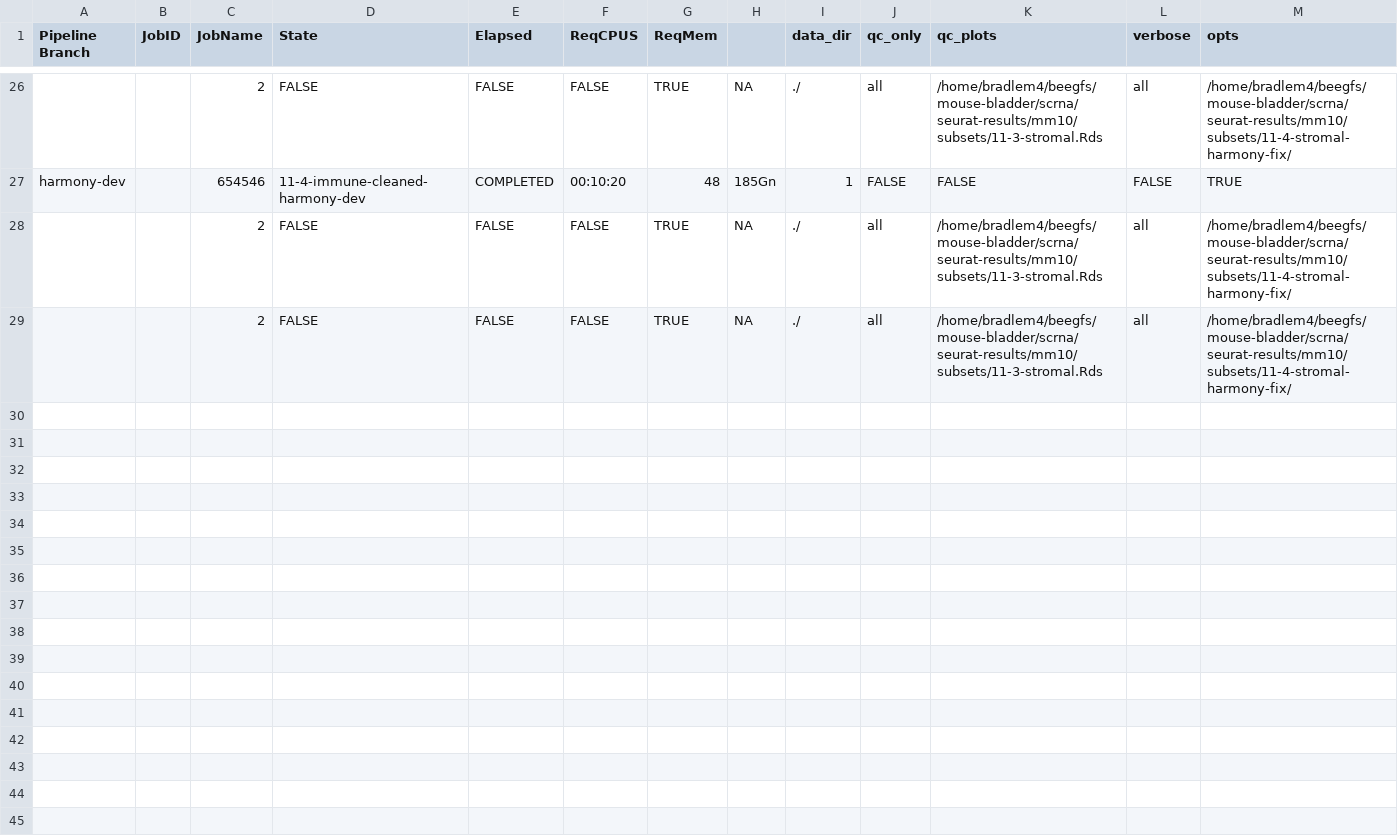
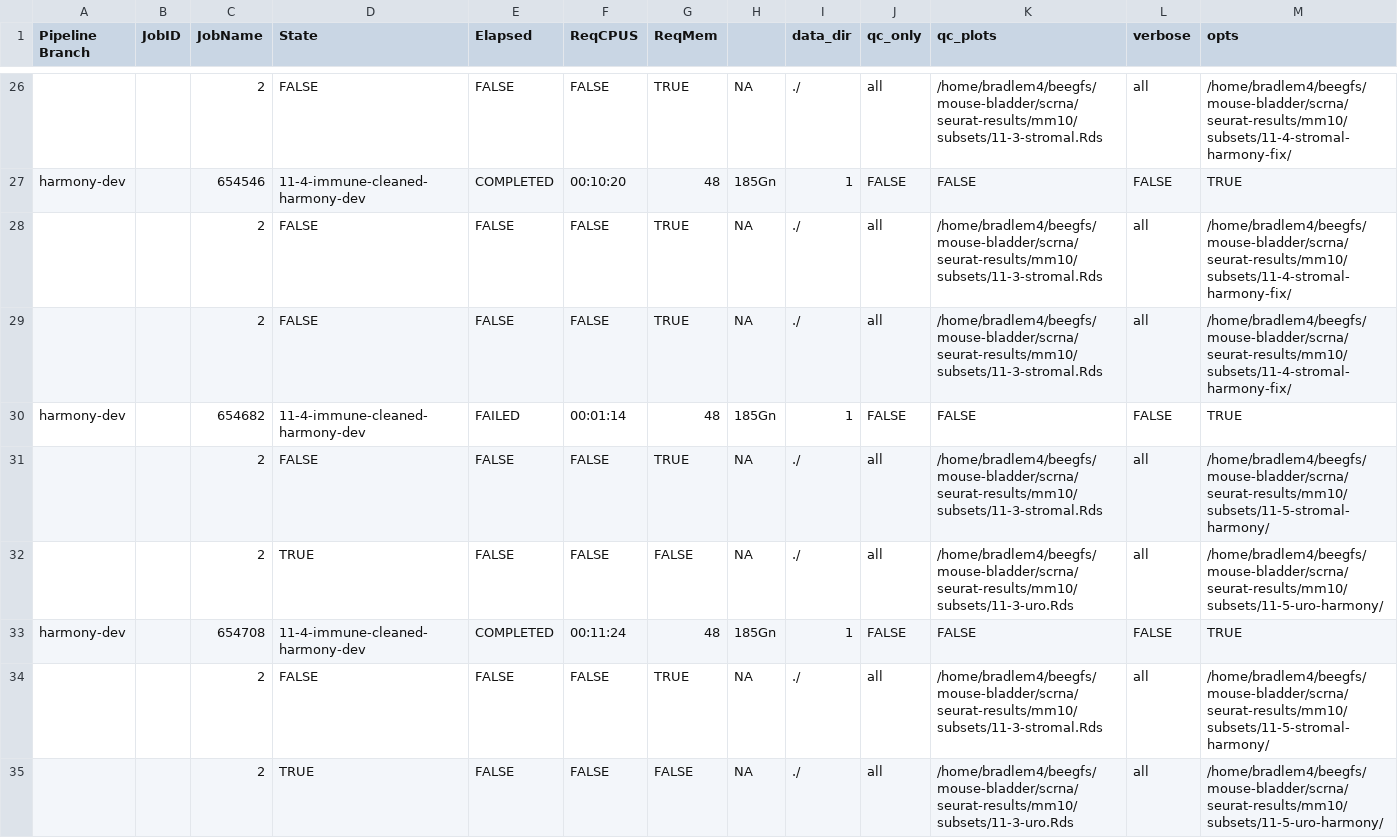
Before and after one commit to 2019surbhi/scRNA_analysis_developing, a CSV file: R/doc.csv, drawn as a sheet; only a part is shown, gaps mark what is left out; rows hold the shown columns only; the diff names each change by its address in the sheet, - before the commit and + after, or states it on an @@ line.

```diff
--- a/R/doc.csv
+++ b/R/doc.csv
+row 30: harmony-dev |  | 654682 | 11-4-immune-cleaned-harmony-dev | FAILED | 00:01:14 | 48 | 185Gn | 1 | FALSE | FALSE | FALSE | TRUE
+row 31:  |  | 2 | FALSE | FALSE | FALSE | TRUE | NA | ./ | all | /home/bradlem4/beegfs/mouse-bladder/scrna/seurat-results/mm10/subsets/11-3-stromal.Rds | all | /home/bradlem4/beegfs/mouse-bladder/scrna/seurat-results/mm10/subsets/11-5-stromal-harmony/
+row 32:  |  | 2 | TRUE | FALSE | FALSE | FALSE | NA | ./ | all | /home/bradlem4/beegfs/mouse-bladder/scrna/seurat-results/mm10/subsets/11-3-uro.Rds | all | /home/bradlem4/beegfs/mouse-bladder/scrna/seurat-results/mm10/subsets/11-5-uro-harmony/
+row 33: harmony-dev |  | 654708 | 11-4-immune-cleaned-harmony-dev | COMPLETED | 00:11:24 | 48 | 185Gn | 1 | FALSE | FALSE | FALSE | TRUE
+row 34:  |  | 2 | FALSE | FALSE | FALSE | TRUE | NA | ./ | all | /home/bradlem4/beegfs/mouse-bladder/scrna/seurat-results/mm10/subsets/11-3-stromal.Rds | all | /home/bradlem4/beegfs/mouse-bladder/scrna/seurat-results/mm10/subsets/11-5-stromal-harmony/
+row 35:  |  | 2 | TRUE | FALSE | FALSE | FALSE | NA | ./ | all | /home/bradlem4/beegfs/mouse-bladder/scrna/seurat-results/mm10/subsets/11-3-uro.Rds | all | /home/bradlem4/beegfs/mouse-bladder/scrna/seurat-results/mm10/subsets/11-5-uro-harmony/
```
Also changed, not shown: 1 other file.
